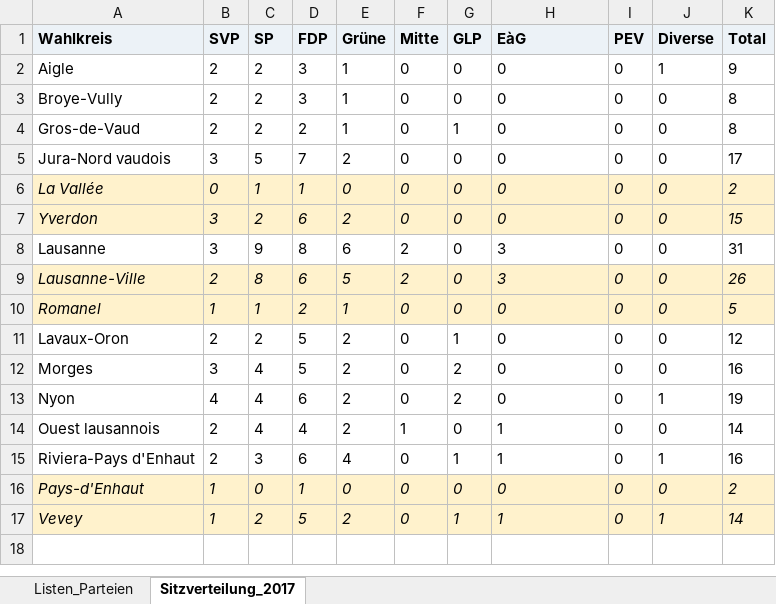
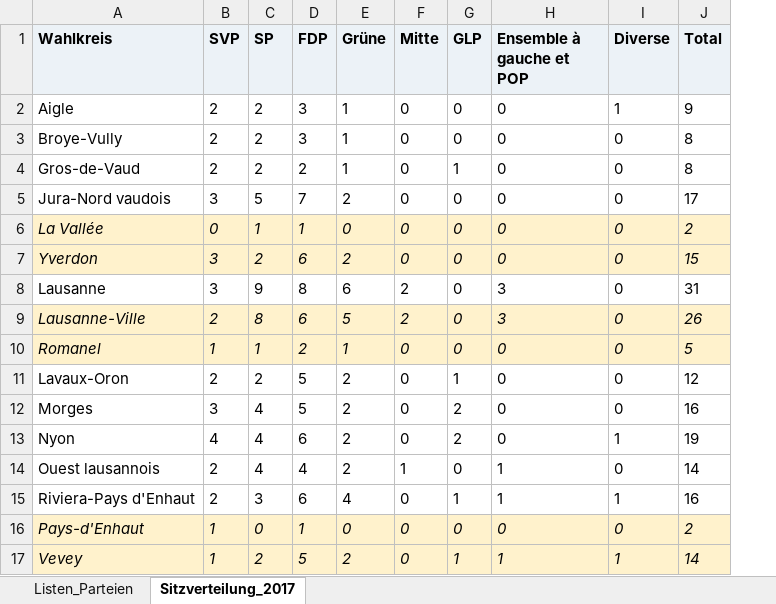
Before and after one commit to awp-finanznachrichten/lena_wahlen, an Excel workbook: Vaud_2022/Daten/LENA_Listen_Kanton_Vaud.xlsx, sheet Sitzverteilung_2017, drawn as a sheet; values as stored, in another font and other column widths than the file's, no borders; charts and pictures not drawn; the diff names each change by its address in the sheet, - before the commit and + after, or states it on an @@ line.

```diff
--- a/Vaud_2022/Daten/LENA_Listen_Kanton_Vaud.xlsx (sheet Sitzverteilung_2017)
+++ b/Vaud_2022/Daten/LENA_Listen_Kanton_Vaud.xlsx (sheet Sitzverteilung_2017)
-column I (PEV), rows 2-17: all 0
-H1: EàG
+H1: Ensemble à gauche et POP
```
Also changed, not shown: sheet Listen_Parteien, 5 other files.
